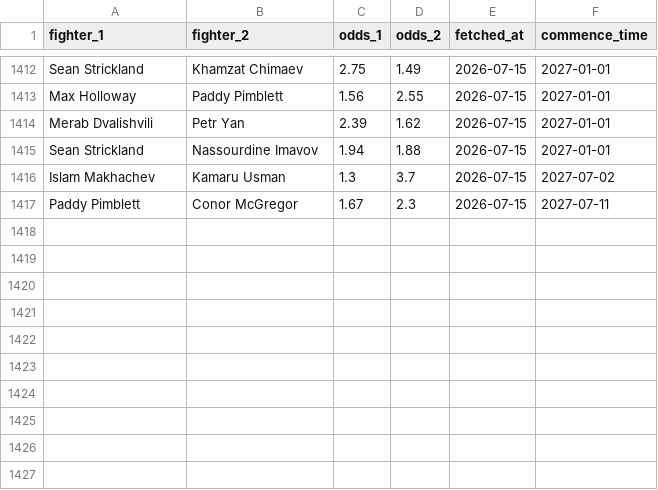
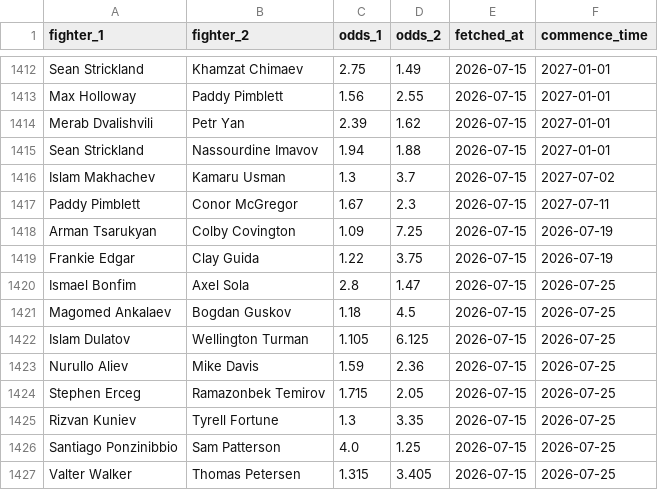
Before and after one commit to pelicanprinting-coder/ufc-predictor, a CSV file: moneyline_odds_history.csv, drawn as a sheet; only a part is shown, gaps mark what is left out.

Commit message:
Update moneyline odds 2026-07-15

```diff
--- a/moneyline_odds_history.csv
+++ b/moneyline_odds_history.csv
@@ -1417 +1417,11 @@ Islam Makhachev,Kamaru Usman,1.3,3.7,2026-07-15,2027-07-02
 Paddy Pimblett,Conor McGregor,1.67,2.3,2026-07-15,2027-07-11
+Arman Tsarukyan,Colby Covington,1.09,7.25,2026-07-15,2026-07-19
+Frankie Edgar,Clay Guida,1.22,3.75,2026-07-15,2026-07-19
+Ismael Bonfim,Axel Sola,2.8,1.47,2026-07-15,2026-07-25
+Magomed Ankalaev,Bogdan Guskov,1.18,4.5,2026-07-15,2026-07-25
+Islam Dulatov,Wellington Turman,1.105,6.125,2026-07-15,2026-07-25
+Nurullo Aliev,Mike Davis,1.59,2.36,2026-07-15,2026-07-25
+Stephen Erceg,Ramazonbek Temirov,1.715,2.05,2026-07-15,2026-07-25
+Rizvan Kuniev,Tyrell Fortune,1.3,3.35,2026-07-15,2026-07-25
+Santiago Ponzinibbio,Sam Patterson,4.0,1.25,2026-07-15,2026-07-25
+Valter Walker,Thomas Petersen,1.315,3.405,2026-07-15,2026-07-25
```
